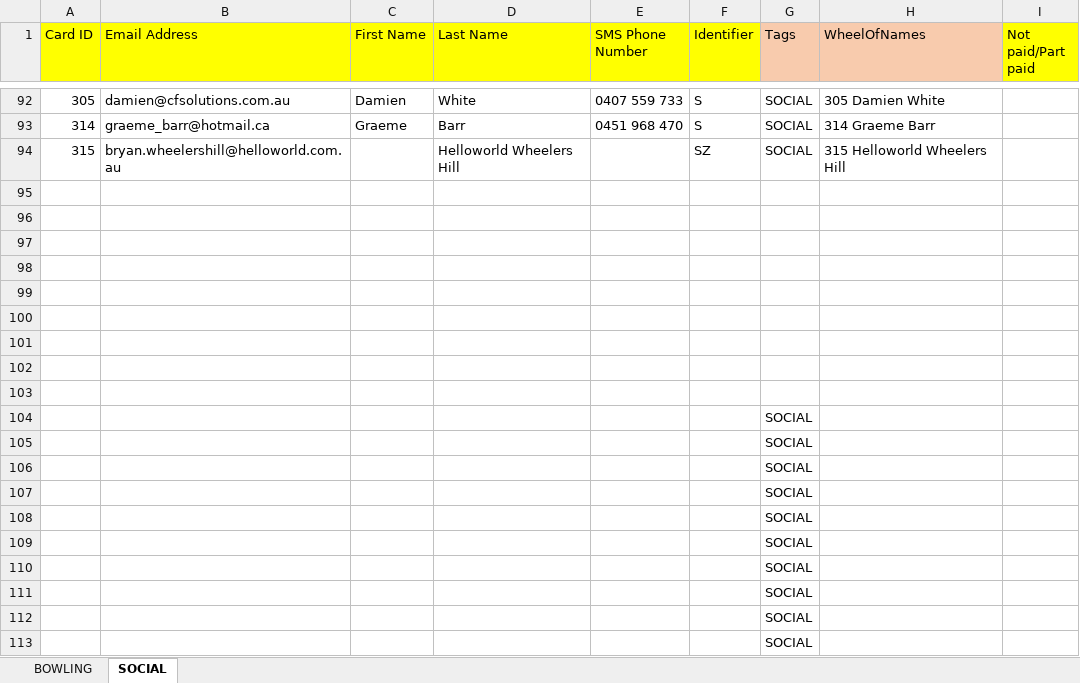
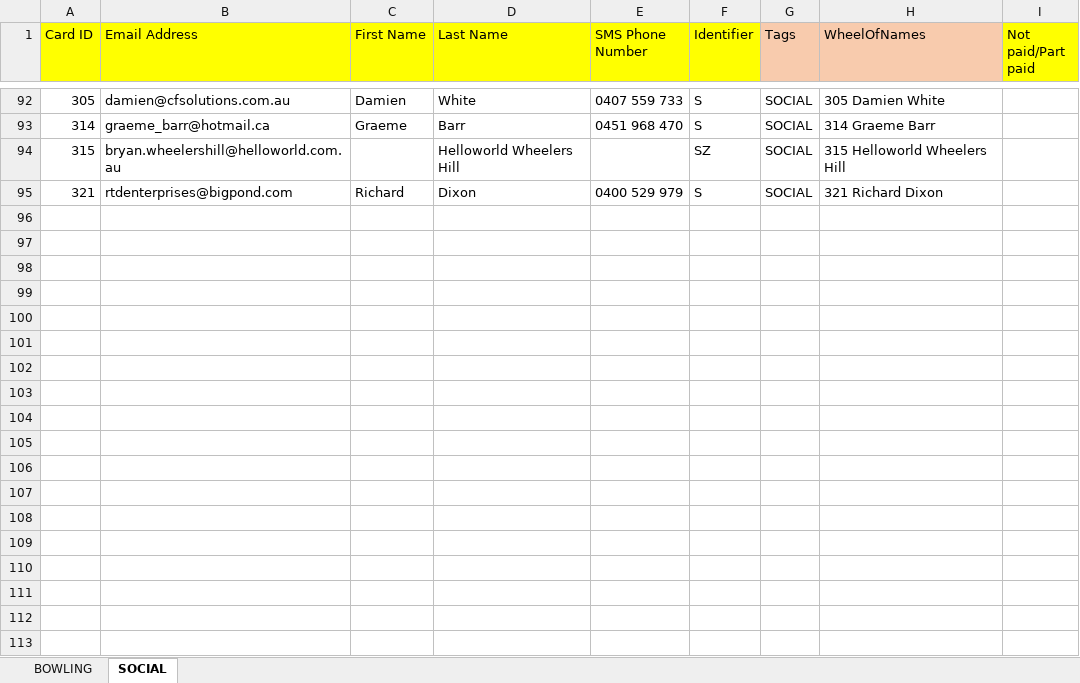
Before and after one commit to nigelpage/hbc, an Excel workbook: common/store/excel/Members Draw list 09.01.2026.xlsx, sheet SOCIAL, drawn as a sheet; only a part is shown, gaps mark what is left out; values as stored, in another font and other column widths than the file's, no borders; removed rows and columns are numbered as before the commit, all else as after; the diff covers the shown part only; the diff names each change by its address in the sheet, - before the commit and + after, or states it on an @@ line.

```diff
--- a/common/store/excel/Members Draw list 09.01.2026.xlsx (sheet SOCIAL)
+++ b/common/store/excel/Members Draw list 09.01.2026.xlsx (sheet SOCIAL)
-row 95: (empty)
+row 95: 321 | rtdenterprises@bigpond.com | Richard | Dixon | 0400 529 979 | S | SOCIAL | 321 Richard Dixon
-row 96: (empty)
-row 97: (empty)
-row 98: (empty)
-row 99: (empty)
-row 100: (empty)
-row 101: (empty)
-row 102: (empty)
-row 103: (empty)
-row 104:  |  |  |  |  |  | SOCIAL
-row 105:  |  |  |  |  |  | SOCIAL
-row 106:  |  |  |  |  |  | SOCIAL
-row 107:  |  |  |  |  |  | SOCIAL
-row 108:  |  |  |  |  |  | SOCIAL
-row 109:  |  |  |  |  |  | SOCIAL
-row 110:  |  |  |  |  |  | SOCIAL
-row 111:  |  |  |  |  |  | SOCIAL
-row 112:  |  |  |  |  |  | SOCIAL
-row 113:  |  |  |  |  |  | SOCIAL
```
Also changed, not shown: 44 removed rows elsewhere in this sheet, sheet BOWLING, 11 other files.
